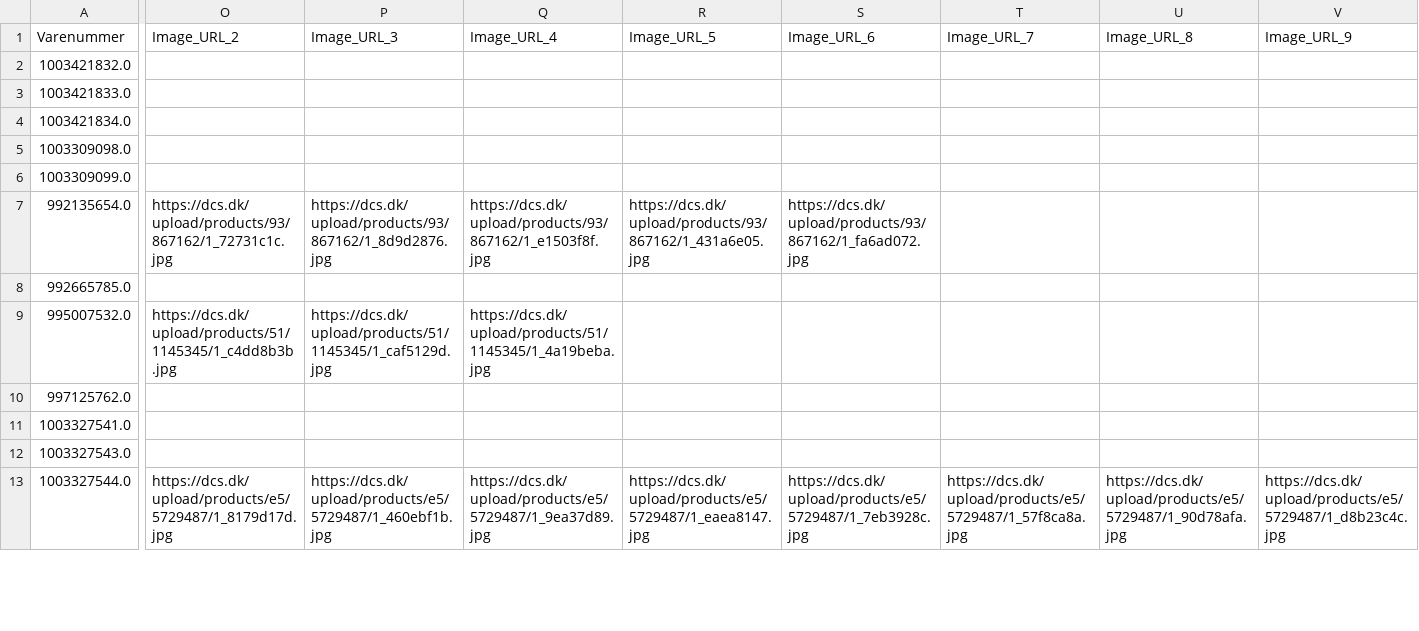
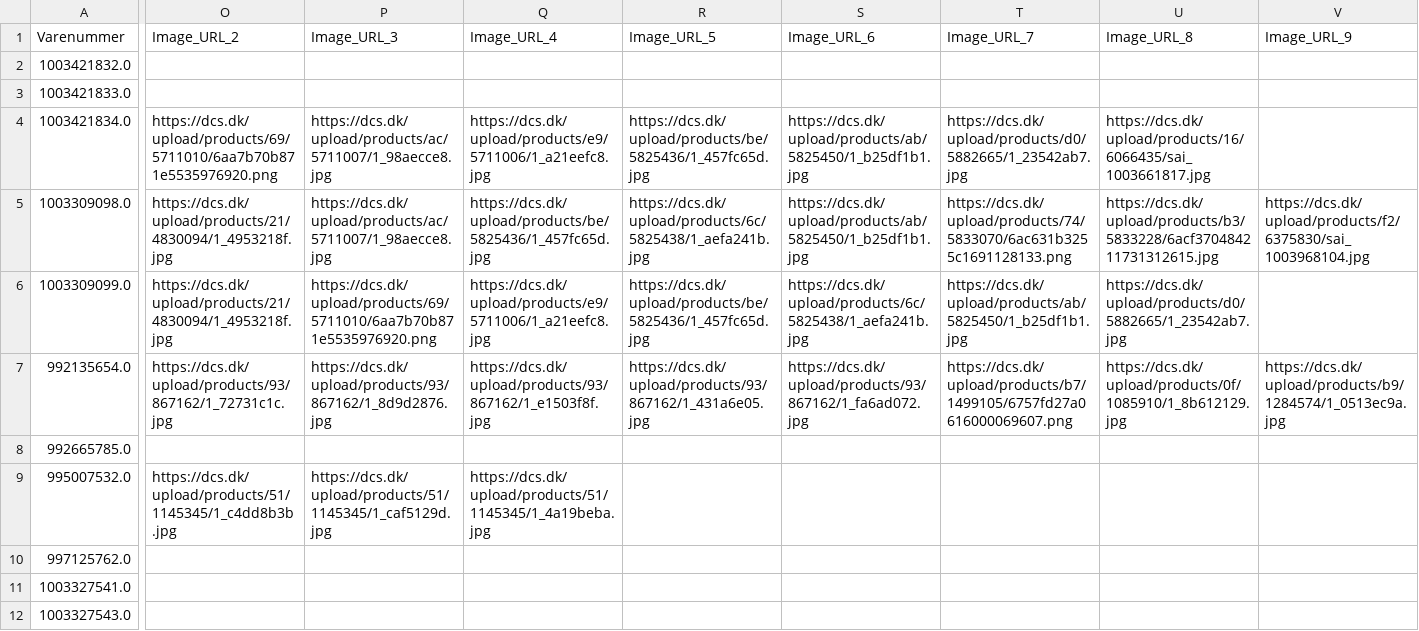
Before and after one commit to nordicfinds/bts-filter, a CSV file: gaming_consoles.csv, drawn as a sheet; only a part is shown, gaps mark what is left out; the shorter side is filled out with more unchanged rows; the diff covers the shown part only; the diff names each change by its address in the sheet, - before the commit and + after, or states it on an @@ line.

```diff
--- a/gaming_consoles.csv
+++ b/gaming_consoles.csv
-O4 (Image_URL_2): (empty)
+O4 (Image_URL_2): https://dcs.dk/upload/products/69/5711010/6aa7b70b871e5535976920.png
-P4:P5 (Image_URL_3): (empty)
+P4:P5 (Image_URL_3): https://dcs.dk/upload/products/ac/5711007/1_98aecce8.jpg
-Q4 (Image_URL_4): (empty)
+Q4 (Image_URL_4): https://dcs.dk/upload/products/e9/5711006/1_a21eefc8.jpg
-R4 (Image_URL_5): (empty)
+R4 (Image_URL_5): https://dcs.dk/upload/products/be/5825436/1_457fc65d.jpg
-S4:S5 (Image_URL_6): (empty)
+S4:S5 (Image_URL_6): https://dcs.dk/upload/products/ab/5825450/1_b25df1b1.jpg
-T4 (Image_URL_7): (empty)
+T4 (Image_URL_7): https://dcs.dk/upload/products/d0/5882665/1_23542ab7.jpg
-U4 (Image_URL_8): (empty)
+U4 (Image_URL_8): https://dcs.dk/upload/products/16/6066435/sai_1003661817.jpg
-O5:O6 (Image_URL_2): (empty)
+O5:O6 (Image_URL_2): https://dcs.dk/upload/products/21/4830094/1_4953218f.jpg
-Q5 (Image_URL_4): (empty)
+Q5 (Image_URL_4): https://dcs.dk/upload/products/be/5825436/1_457fc65d.jpg
-R5 (Image_URL_5): (empty)
+R5 (Image_URL_5): https://dcs.dk/upload/products/6c/5825438/1_aefa241b.jpg
-T5 (Image_URL_7): (empty)
+T5 (Image_URL_7): https://dcs.dk/upload/products/74/5833070/6ac631b3255c1691128133.png
-U5 (Image_URL_8): (empty)
+U5 (Image_URL_8): https://dcs.dk/upload/products/b3/5833228/6acf370484211731312615.jpg
-V5 (Image_URL_9): (empty)
+V5 (Image_URL_9): https://dcs.dk/upload/products/f2/6375830/sai_1003968104.jpg
-P6 (Image_URL_3): (empty)
+P6 (Image_URL_3): https://dcs.dk/upload/products/69/5711010/6aa7b70b871e5535976920.png
-Q6 (Image_URL_4): (empty)
+Q6 (Image_URL_4): https://dcs.dk/upload/products/e9/5711006/1_a21eefc8.jpg
-R6 (Image_URL_5): (empty)
+R6 (Image_URL_5): https://dcs.dk/upload/products/be/5825436/1_457fc65d.jpg
-S6 (Image_URL_6): (empty)
+S6 (Image_URL_6): https://dcs.dk/upload/products/6c/5825438/1_aefa241b.jpg
-T6 (Image_URL_7): (empty)
+T6 (Image_URL_7): https://dcs.dk/upload/products/ab/5825450/1_b25df1b1.jpg
-U6 (Image_URL_8): (empty)
+U6 (Image_URL_8): https://dcs.dk/upload/products/d0/5882665/1_23542ab7.jpg
-T7 (Image_URL_7): (empty)
+T7 (Image_URL_7): https://dcs.dk/upload/products/b7/1499105/6757fd27a0616000069607.png
-U7 (Image_URL_8): (empty)
+U7 (Image_URL_8): https://dcs.dk/upload/products/0f/1085910/1_8b612129.jpg
-V7 (Image_URL_9): (empty)
+V7 (Image_URL_9): https://dcs.dk/upload/products/b9/1284574/1_0513ec9a.jpg
```
Also changed, not shown: 17 edited cells elsewhere in this file.
